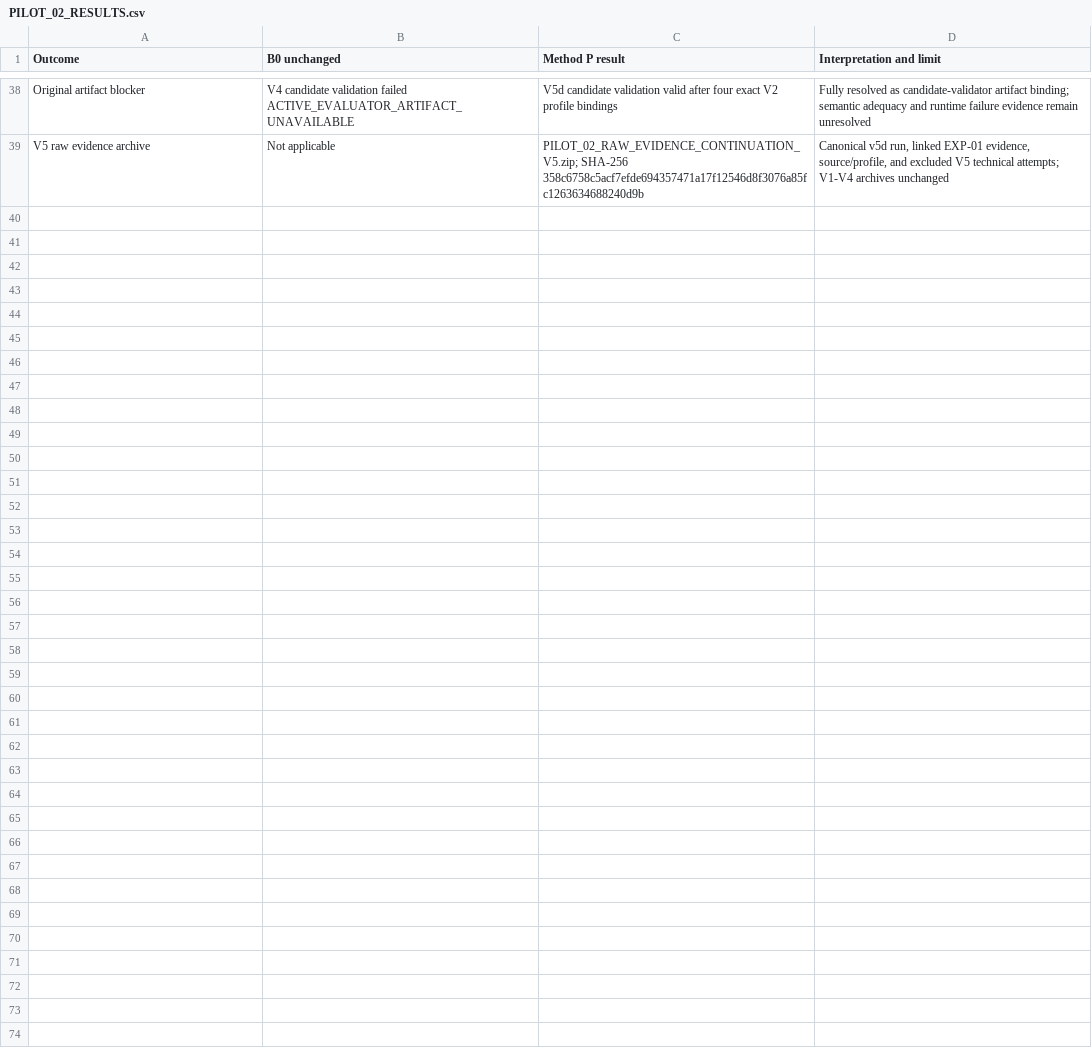
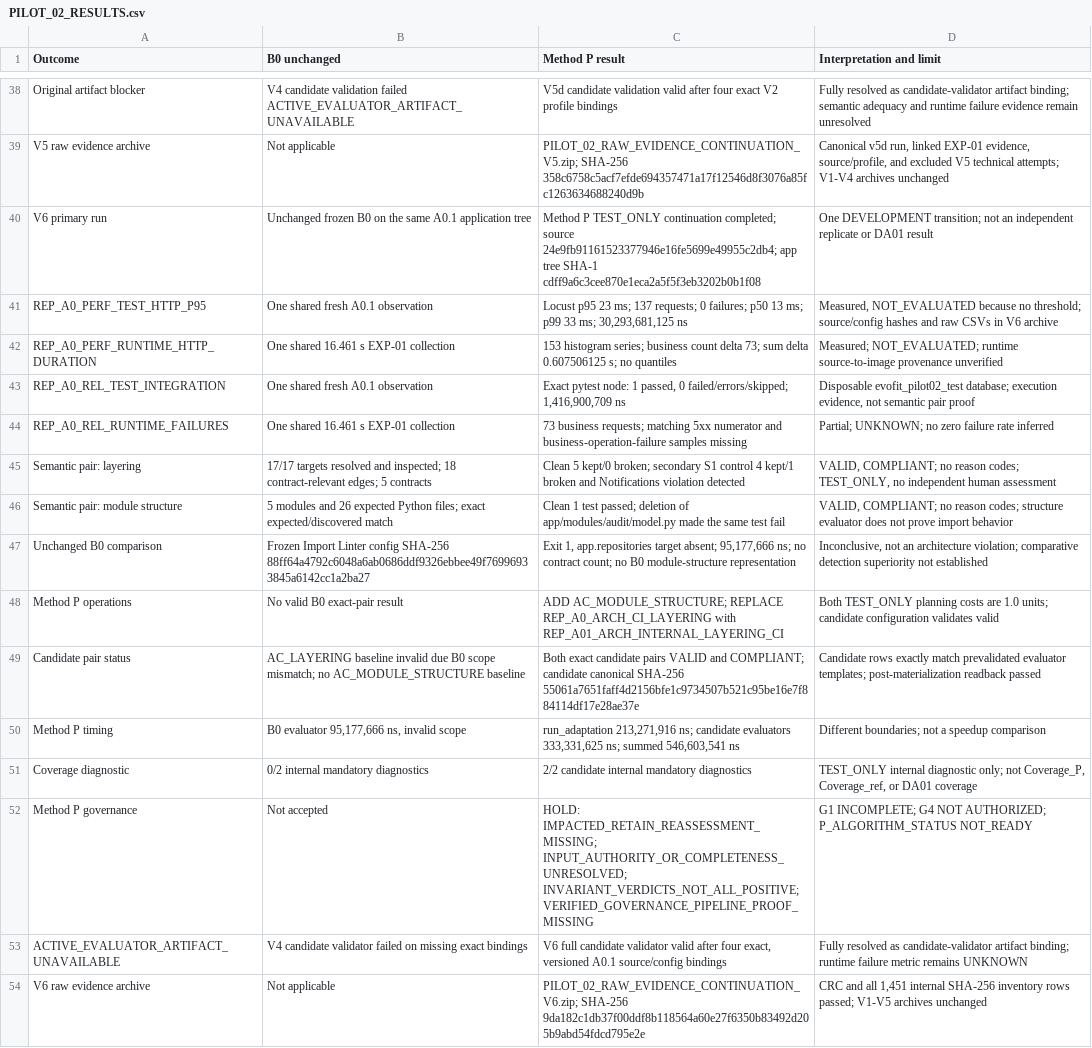
Before and after one commit to Pan14ek/evofit-bench, a CSV file: experiments/pilots/PILOT_02_RESULTS.csv, drawn as a sheet; only a part is shown, gaps mark what is left out; the diff names each change by its address in the sheet, - before the commit and + after, or states it on an @@ line.

Commit message:
docs(pilot02): record V6 semantic experiment evidence

```diff
--- a/experiments/pilots/PILOT_02_RESULTS.csv
+++ b/experiments/pilots/PILOT_02_RESULTS.csv
+row 40: V6 primary run | Unchanged frozen B0 on the same A0.1 application tree | Method P TEST_ONLY continuation completed; source 24e9fb91161523377946e16fe5699e49955c2db4; app tree SHA-1 cdff9a6c3cee870e1eca2a5f5f3eb3202b0b1f08 | One DEVELOPMENT transition; not an independent replicate or DA01 result
+row 41: REP_A0_PERF_TEST_HTTP_P95 | One shared fresh A0.1 observation | Locust p95 23 ms; 137 requests; 0 failures; p50 13 ms; p99 33 ms; 30,293,681,125 ns | Measured, NOT_EVALUATED because no threshold; source/config hashes and raw CSVs in V6 archive
+row 42: REP_A0_PERF_RUNTIME_HTTP_DURATION | One shared 16.461 s EXP-01 collection | 153 histogram series; business count delta 73; sum delta 0.607506125 s; no quantiles | Measured; NOT_EVALUATED; runtime source-to-image provenance unverified
+row 43: REP_A0_REL_TEST_INTEGRATION | One shared fresh A0.1 observation | Exact pytest node: 1 passed, 0 failed/errors/skipped; 1,416,900,709 ns | Disposable evofit_pilot02_test database; execution evidence, not semantic pair proof
+row 44: REP_A0_REL_RUNTIME_FAILURES | One shared 16.461 s EXP-01 collection | 73 business requests; matching 5xx numerator and business-operation-failure samples missing | Partial; UNKNOWN; no zero failure rate inferred
+row 45: Semantic pair: layering | 17/17 targets resolved and inspected; 18 contract-relevant edges; 5 contracts | Clean 5 kept/0 broken; secondary S1 control 4 kept/1 broken and Notifications violation detected | VALID, COMPLIANT; no reason codes; TEST_ONLY, no independent human assessment
+row 46: Semantic pair: module structure | 5 modules and 26 expected Python files; exact expected/discovered match | Clean 1 test passed; deletion of app/modules/audit/model.py made the same test fail | VALID, COMPLIANT; no reason codes; structure evaluator does not prove import behavior
+row 47: Unchanged B0 comparison | Frozen Import Linter config SHA-256 88ff64a4792c6048a6ab0686ddf9326ebbee49f76996933845a6142cc1a2ba27 | Exit 1, app.repositories target absent; 95,177,666 ns; no contract count; no B0 module-structure representation | Inconclusive, not an architecture violation; comparative detection superiority not established
+row 48: Method P operations | No valid B0 exact-pair result | ADD AC_MODULE_STRUCTURE; REPLACE REP_A0_ARCH_CI_LAYERING with REP_A01_ARCH_INTERNAL_LAYERING_CI | Both TEST_ONLY planning costs are 1.0 units; candidate configuration validates valid
+row 49: Candidate pair status | AC_LAYERING baseline invalid due B0 scope mismatch; no AC_MODULE_STRUCTURE baseline | Both exact candidate pairs VALID and COMPLIANT; candidate canonical SHA-256 55061a7651faff4d2156bfe1c9734507b521c95be16e7f884114df17e28ae37e | Candidate rows exactly match prevalidated evaluator templates; post-materialization readback passed
+row 50: Method P timing | B0 evaluator 95,177,666 ns, invalid scope | run_adaptation 213,271,916 ns; candidate evaluators 333,331,625 ns; summed 546,603,541 ns | Different boundaries; not a speedup comparison
+row 51: Coverage diagnostic | 0/2 internal mandatory diagnostics | 2/2 candidate internal mandatory diagnostics | TEST_ONLY internal diagnostic only; not Coverage_P, Coverage_ref, or DA01 coverage
+row 52: Method P governance | Not accepted | HOLD: IMPACTED_RETAIN_REASSESSMENT_MISSING; INPUT_AUTHORITY_OR_COMPLETENESS_UNRESOLVED; INVARIANT_VERDICTS_NOT_ALL_POSITIVE; VERIFIED_GOVERNANCE_PIPELINE_PROOF_MISSING | G1 INCOMPLETE; G4 NOT AUTHORIZED; P_ALGORITHM_STATUS NOT_READY
+row 53: ACTIVE_EVALUATOR_ARTIFACT_UNAVAILABLE | V4 candidate validator failed on missing exact bindings | V6 full candidate validator valid after four exact, versioned A0.1 source/config bindings | Fully resolved as candidate-validator artifact binding; runtime failure metric remains UNKNOWN
+row 54: V6 raw evidence archive | Not applicable | PILOT_02_RAW_EVIDENCE_CONTINUATION_V6.zip; SHA-256 9da182c1db37f00ddf8b118564a60e27f6350b83492d205b9abd54fdcd795e2e | CRC and all 1,451 internal SHA-256 inventory rows passed; V1-V5 archives unchanged
```
Also changed, not shown: 5 other files.
